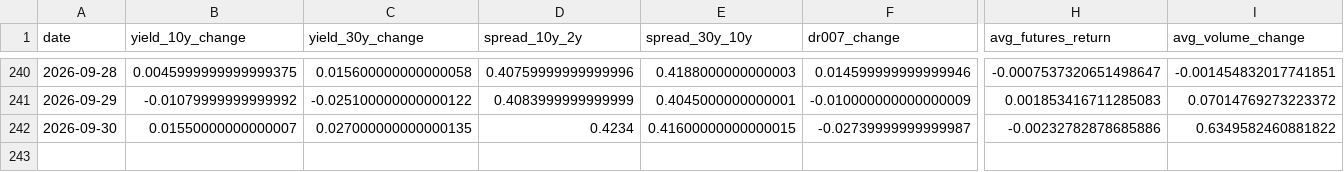
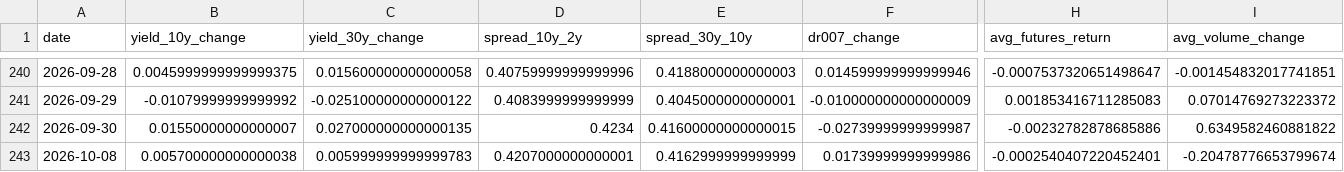
Before and after one commit to ericxuzhesheng/Bond-Futures-Data-Monitor, a CSV file: reports_output/daily_features.csv, drawn as a sheet; only a part is shown, gaps mark what is left out; rows hold the shown columns only; the diff names each change by its address in the sheet, - before the commit and + after, or states it on an @@ line.

```diff
--- a/reports_output/daily_features.csv
+++ b/reports_output/daily_features.csv
+row 243: 2026-10-08 | 0.005700000000000038 | 0.005999999999999783 | 0.4207000000000001 | 0.4162999999999999 | 0.01739999999999986 | -0.0002540407220452401 | -0.20478776653799674
```
Also changed, not shown: 6 other files.
